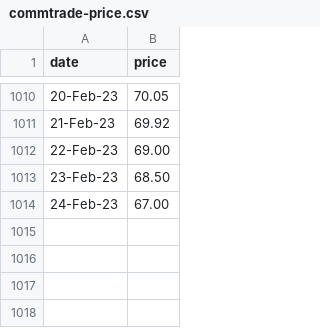
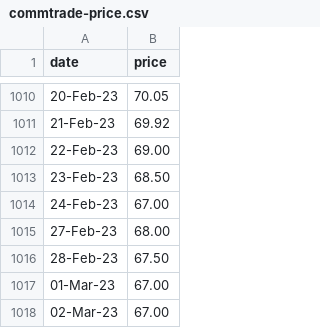
Before and after one commit to dmitrische/nzu-market, a CSV file: commtrade-price.csv, drawn as a sheet; only a part is shown, gaps mark what is left out; the diff names each change by its address in the sheet, - before the commit and + after, or states it on an @@ line.

Commit message:
updated prices for this week, except Friday

```diff
--- a/commtrade-price.csv
+++ b/commtrade-price.csv
+row 1015: 27-Feb-23 | 68.00
+row 1016: 28-Feb-23 | 67.50
+row 1017: 01-Mar-23 | 67.00
+row 1018: 02-Mar-23 | 67.00
```
